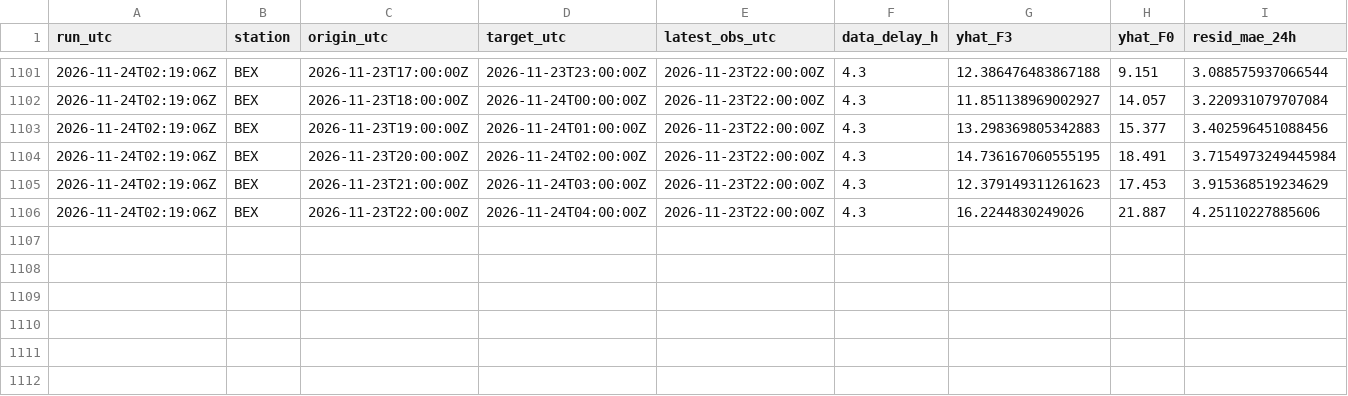
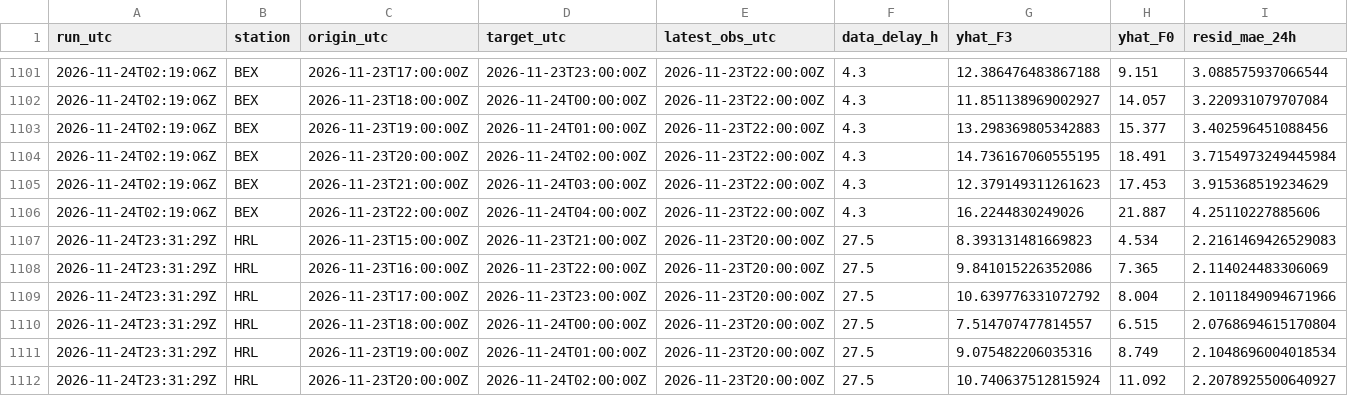
Before and after one commit to abdullahiali1545-arch/when-should-you-trust-the-forecast, a CSV file: data/live/forecasts.csv, drawn as a sheet; only a part is shown, gaps mark what is left out; rows hold the shown columns only; the diff names each change by its address in the sheet, - before the commit and + after, or states it on an @@ line.

```diff
--- a/data/live/forecasts.csv
+++ b/data/live/forecasts.csv
+row 1107: 2026-11-24T23:31:29Z | HRL | 2026-11-23T15:00:00Z | 2026-11-23T21:00:00Z | 2026-11-23T20:00:00Z | 27.5 | 8.393131481669823 | 4.534 | 2.2161469426529083
+row 1108: 2026-11-24T23:31:29Z | HRL | 2026-11-23T16:00:00Z | 2026-11-23T22:00:00Z | 2026-11-23T20:00:00Z | 27.5 | 9.841015226352086 | 7.365 | 2.114024483306069
+row 1109: 2026-11-24T23:31:29Z | HRL | 2026-11-23T17:00:00Z | 2026-11-23T23:00:00Z | 2026-11-23T20:00:00Z | 27.5 | 10.639776331072792 | 8.004 | 2.1011849094671966
+row 1110: 2026-11-24T23:31:29Z | HRL | 2026-11-23T18:00:00Z | 2026-11-24T00:00:00Z | 2026-11-23T20:00:00Z | 27.5 | 7.514707477814557 | 6.515 | 2.0768694615170804
+row 1111: 2026-11-24T23:31:29Z | HRL | 2026-11-23T19:00:00Z | 2026-11-24T01:00:00Z | 2026-11-23T20:00:00Z | 27.5 | 9.075482206035316 | 8.749 | 2.1048696004018534
+row 1112: 2026-11-24T23:31:29Z | HRL | 2026-11-23T20:00:00Z | 2026-11-24T02:00:00Z | 2026-11-23T20:00:00Z | 27.5 | 10.740637512815924 | 11.092 | 2.2078925500640927
```
Also changed, not shown: data/live/scores.csv, 1 other file.
